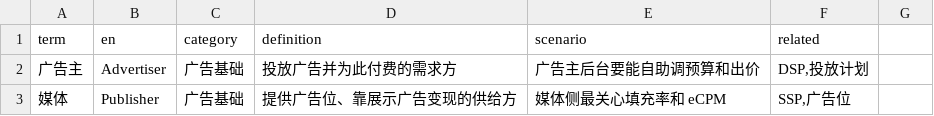
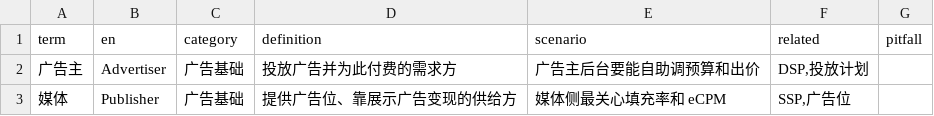
Before and after one commit to darrenhp/terminology, a CSV file: data/ads.csv, drawn as a sheet; only a part is shown; the diff names each change by its address in the sheet, - before the commit and + after, or states it on an @@ line.

```diff
--- a/data/ads.csv
+++ b/data/ads.csv
-G1: (empty)
+G1: pitfall
```
Also changed, not shown: data/backend.csv, data/consistency.csv, 31 other files.
